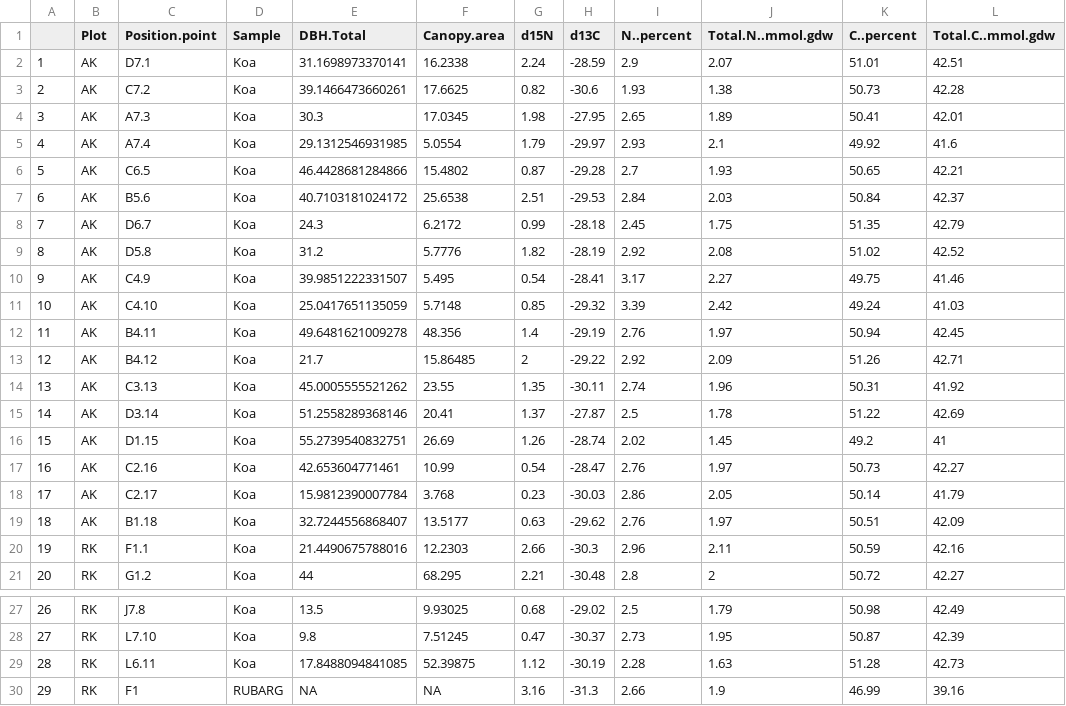
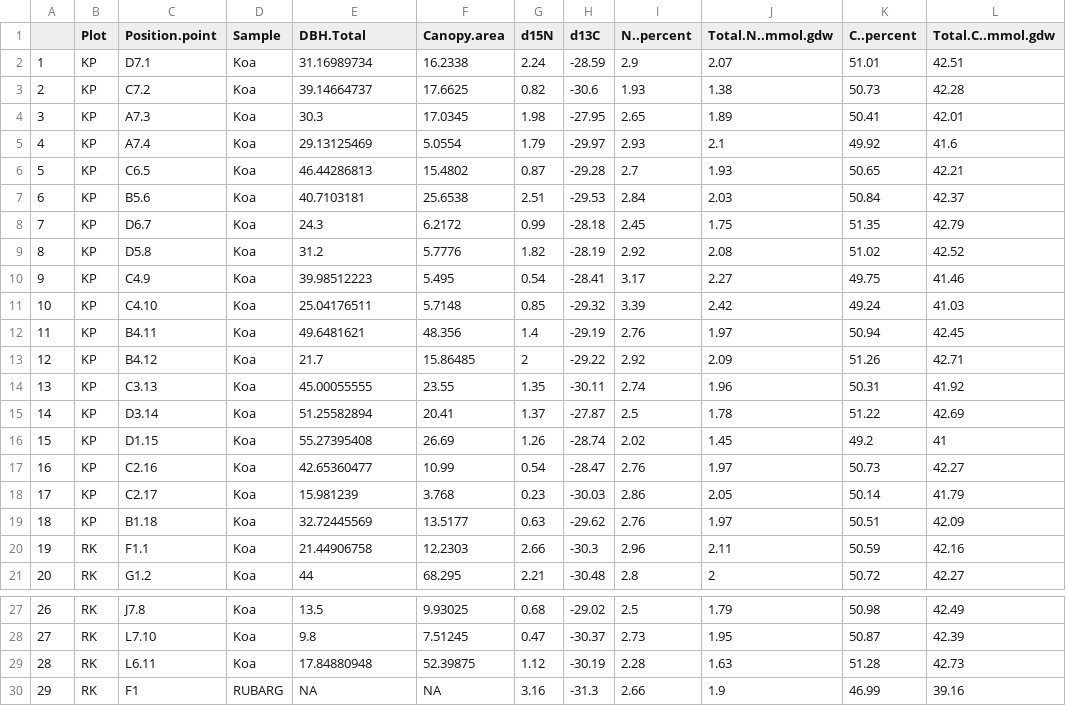
Before and after one commit to cbwall/Hakalau-Isoscapes, a CSV file: data/Hakalau.finaldata.csv, drawn as a sheet; only a part is shown, gaps mark what is left out; the diff covers the shown part only; the diff names each change by its address in the sheet, - before the commit and + after, or states it on an @@ line.

```diff
--- a/data/Hakalau.finaldata.csv
+++ b/data/Hakalau.finaldata.csv
-B2:B19 (Plot): AK
+B2:B19 (Plot): KP
-E2 (DBH.Total): 31.1698973370141
+E2 (DBH.Total): 31.16989734
-E3 (DBH.Total): 39.1466473660261
+E3 (DBH.Total): 39.14664737
-E5 (DBH.Total): 29.1312546931985
+E5 (DBH.Total): 29.13125469
-E6 (DBH.Total): 46.4428681284866
+E6 (DBH.Total): 46.44286813
-E7 (DBH.Total): 40.7103181024172
+E7 (DBH.Total): 40.7103181
-E10 (DBH.Total): 39.9851222331507
+E10 (DBH.Total): 39.98512223
-E11 (DBH.Total): 25.0417651135059
+E11 (DBH.Total): 25.04176511
-E12 (DBH.Total): 49.6481621009278
+E12 (DBH.Total): 49.6481621
-E14 (DBH.Total): 45.0005555521262
+E14 (DBH.Total): 45.00055555
-E15 (DBH.Total): 51.2558289368146
+E15 (DBH.Total): 51.25582894
-E16 (DBH.Total): 55.2739540832751
+E16 (DBH.Total): 55.27395408
-E17 (DBH.Total): 42.653604771461
+E17 (DBH.Total): 42.65360477
-E18 (DBH.Total): 15.9812390007784
+E18 (DBH.Total): 15.981239
-E19 (DBH.Total): 32.7244556868407
+E19 (DBH.Total): 32.72445569
-E20 (DBH.Total): 21.4490675788016
+E20 (DBH.Total): 21.44906758
-E29 (DBH.Total): 17.8488094841085
+E29 (DBH.Total): 17.84880948
```
Also changed, not shown: 62 edited cells elsewhere in this file, data/Hakalau.gps.csv, data/Hakalau.rawdata.csv, 37 other files.
